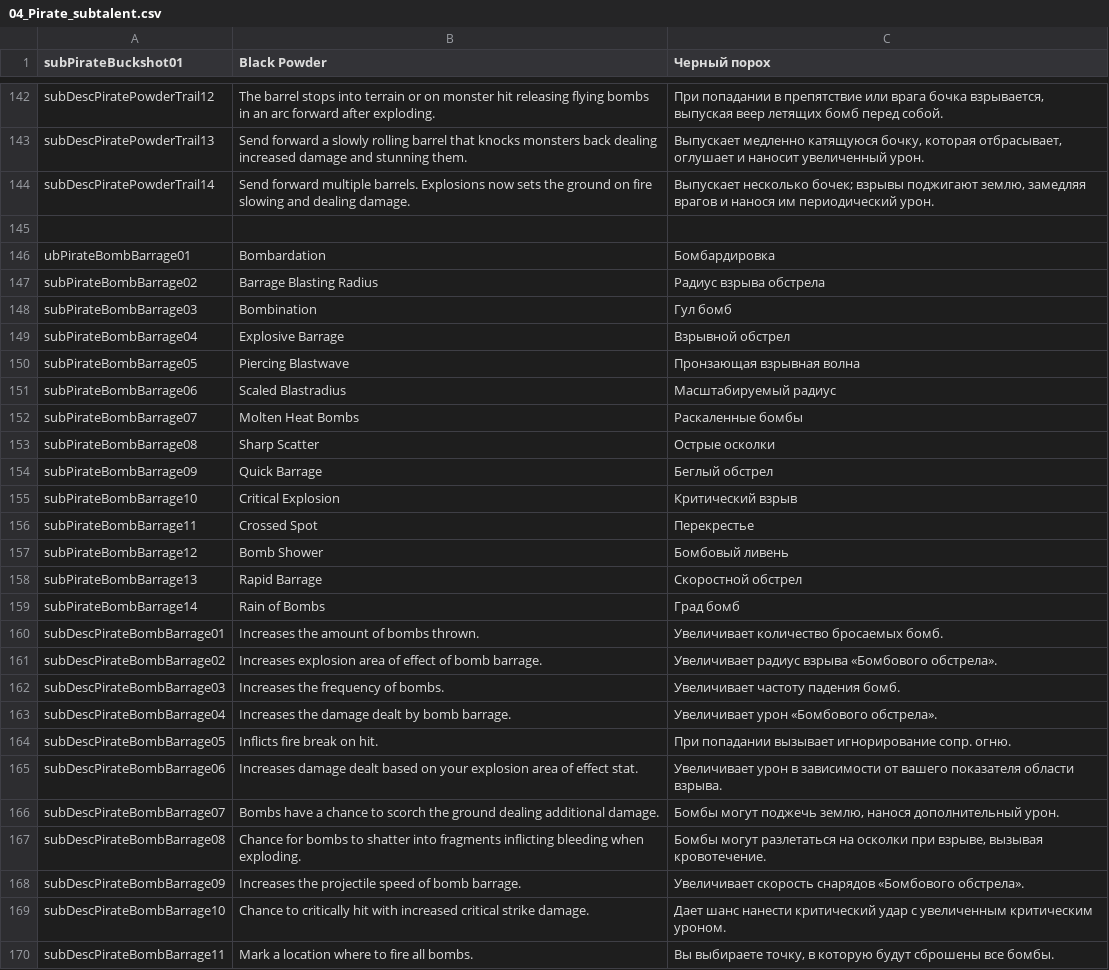
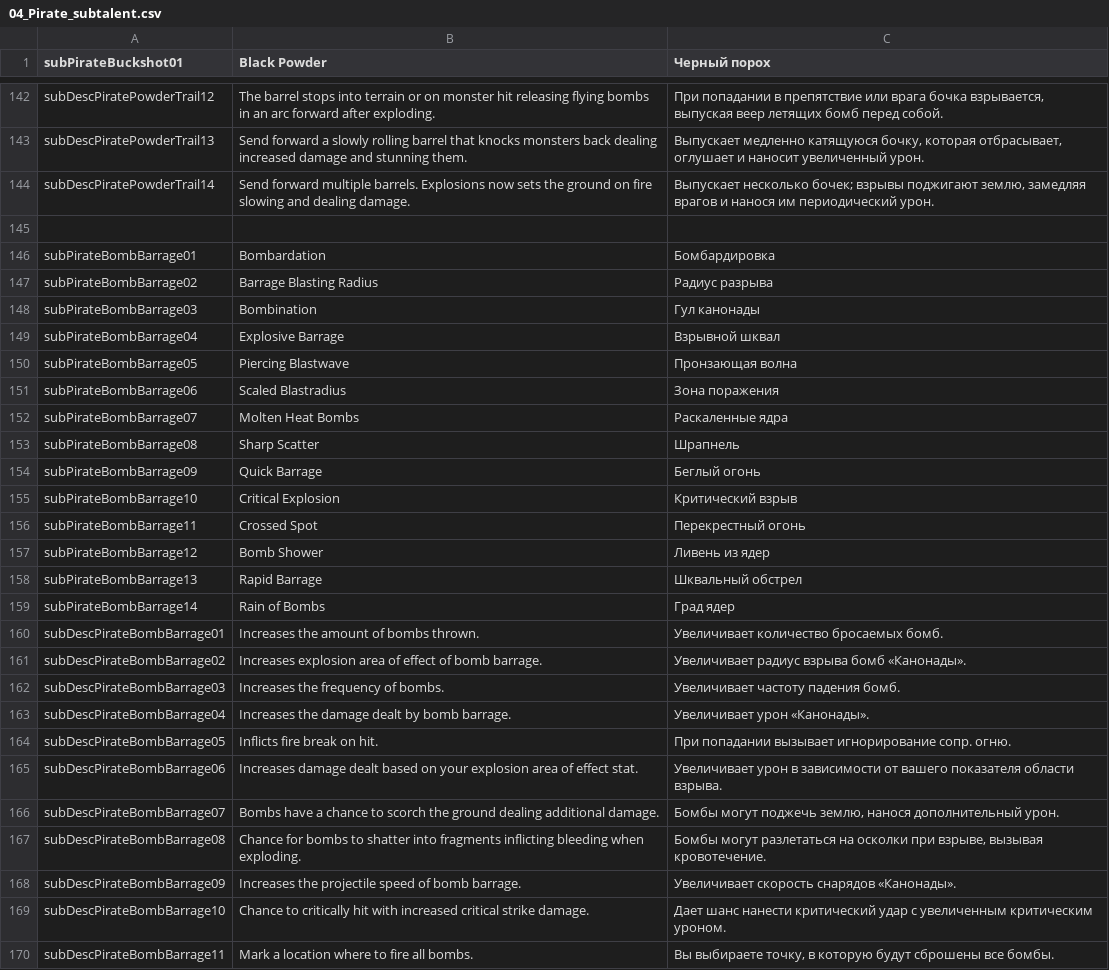
Before and after one commit to catgirl3d/hero_siege_ru_translations, a CSV file: translate/subtalents/04_Pirate_subtalent.csv, drawn as a sheet; only a part is shown, gaps mark what is left out.

```diff
--- a/translate/subtalents/04_Pirate_subtalent.csv
+++ b/translate/subtalents/04_Pirate_subtalent.csv
@@ -145,20 +145,20 @@ subDescPiratePowderTrail14|Send forward multiple barrels. Explosions now sets th
 ||
-ubPirateBombBarrage01|Bombardation|Бомбардировка
-subPirateBombBarrage02|Barrage Blasting Radius|Радиус взрыва обстрела
-subPirateBombBarrage03|Bombination|Гул бомб
-subPirateBombBarrage04|Explosive Barrage|Взрывной обстрел
-subPirateBombBarrage05|Piercing Blastwave|Пронзающая взрывная волна
-subPirateBombBarrage06|Scaled Blastradius|Масштабируемый радиус
-subPirateBombBarrage07|Molten Heat Bombs|Раскаленные бомбы
-subPirateBombBarrage08|Sharp Scatter|Острые осколки
-subPirateBombBarrage09|Quick Barrage|Беглый обстрел
+subPirateBombBarrage01|Bombardation|Бомбардировка
+subPirateBombBarrage02|Barrage Blasting Radius|Радиус разрыва
+subPirateBombBarrage03|Bombination|Гул канонады
+subPirateBombBarrage04|Explosive Barrage|Взрывной шквал
+subPirateBombBarrage05|Piercing Blastwave|Пронзающая волна
+subPirateBombBarrage06|Scaled Blastradius|Зона поражения
+subPirateBombBarrage07|Molten Heat Bombs|Раскаленные ядра
+subPirateBombBarrage08|Sharp Scatter|Шрапнель
+subPirateBombBarrage09|Quick Barrage|Беглый огонь
 subPirateBombBarrage10|Critical Explosion|Критический взрыв
-subPirateBombBarrage11|Crossed Spot|Перекрестье
-subPirateBombBarrage12|Bomb Shower|Бомбовый ливень
-subPirateBombBarrage13|Rapid Barrage|Скоростной обстрел
-subPirateBombBarrage14|Rain of Bombs|Град бомб
+subPirateBombBarrage11|Crossed Spot|Перекрестный огонь
+subPirateBombBarrage12|Bomb Shower|Ливень из ядер
+subPirateBombBarrage13|Rapid Barrage|Шквальный обстрел
+subPirateBombBarrage14|Rain of Bombs|Град ядер
 subDescPirateBombBarrage01|Increases the amount of bombs thrown.|Увеличивает количество бросаемых бомб.
-subDescPirateBombBarrage02|Increases explosion area of effect of bomb barrage.|Увеличивает радиус взрыва «Бомбового обстрела».
+subDescPirateBombBarrage02|Increases explosion area of effect of bomb barrage.|Увеличивает радиус взрыва бомб «Канонады».
 subDescPirateBombBarrage03|Increases the frequency of bombs.|Увеличивает частоту падения бомб.
-subDescPirateBombBarrage04|Increases the damage dealt by bomb barrage.|Увеличивает урон «Бомбового обстрела».
+subDescPirateBombBarrage04|Increases the damage dealt by bomb barrage.|Увеличивает урон «Канонады».
 subDescPirateBombBarrage05|Inflicts fire break on hit.|При попадании вызывает игнорирование сопр. огню.
@@ -167,3 +167,3 @@ subDescPirateBombBarrage07|Bombs have a chance to scorch the ground dealing addi
 subDescPirateBombBarrage08|Chance for bombs to shatter into fragments inflicting bleeding when exploding.|Бомбы могут разлетаться на осколки при взрыве, вызывая кровотечение.
-subDescPirateBombBarrage09|Increases the projectile speed of bomb barrage.|Увеличивает скорость снарядов «Бомбового обстрела».
+subDescPirateBombBarrage09|Increases the projectile speed of bomb barrage.|Увеличивает скорость снарядов «Канонады».
 subDescPirateBombBarrage10|Chance to critically hit with increased critical strike damage.|Дает шанс нанести критический удар с увеличенным критическим уроном.
```
Also changed, not shown: translate/subtalents/03_Marksman_subtalent.csv, translate/subtalents/06_Redneck_subtalent.csv, 20 other files.
